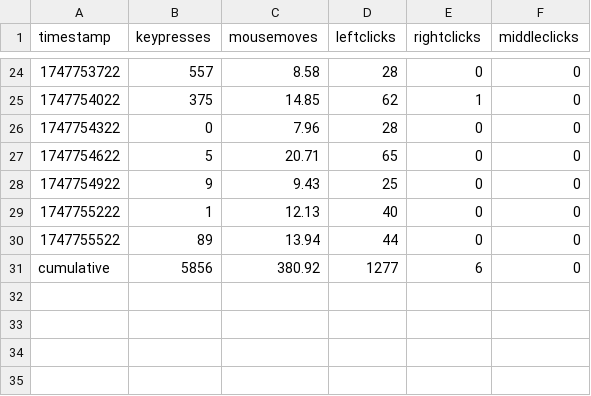
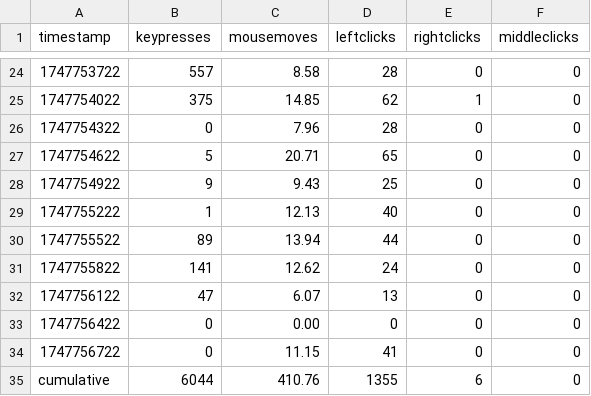
Before and after one commit to bilals12/website, a CSV file: static/viz/past_24_hours_data.csv, drawn as a sheet; only a part is shown, gaps mark what is left out.

```diff
--- a/static/viz/past_24_hours_data.csv
+++ b/static/viz/past_24_hours_data.csv
@@ -30,2 +30,6 @@ timestamp,keypresses,mousemoves,leftclicks,rightclicks,middleclicks
 1747755522,89,13.94,44,0,0
-cumulative,5856,380.92,1277,6,0
+1747755822,141,12.62,24,0,0
+1747756122,47,6.07,13,0,0
+1747756422,0,0.00,0,0,0
+1747756722,0,11.15,41,0,0
+cumulative,6044,410.76,1355,6,0
```
Also changed, not shown: 1 other file.
